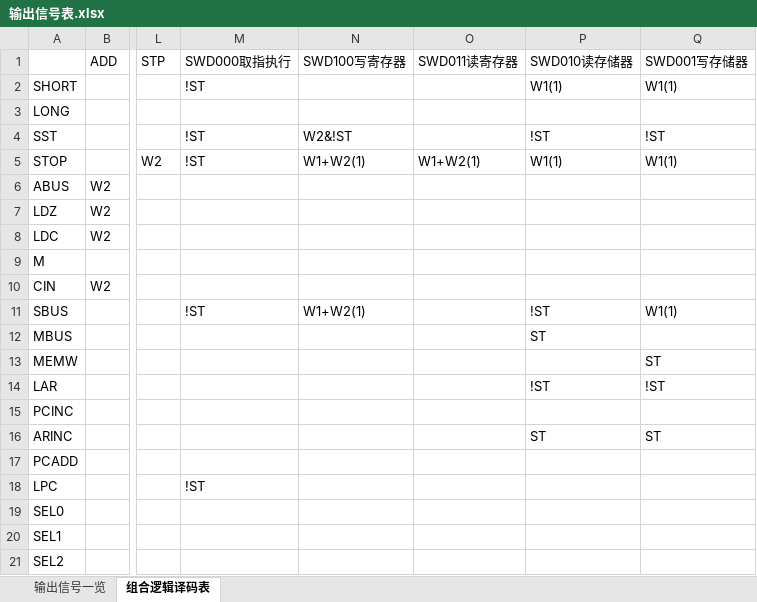
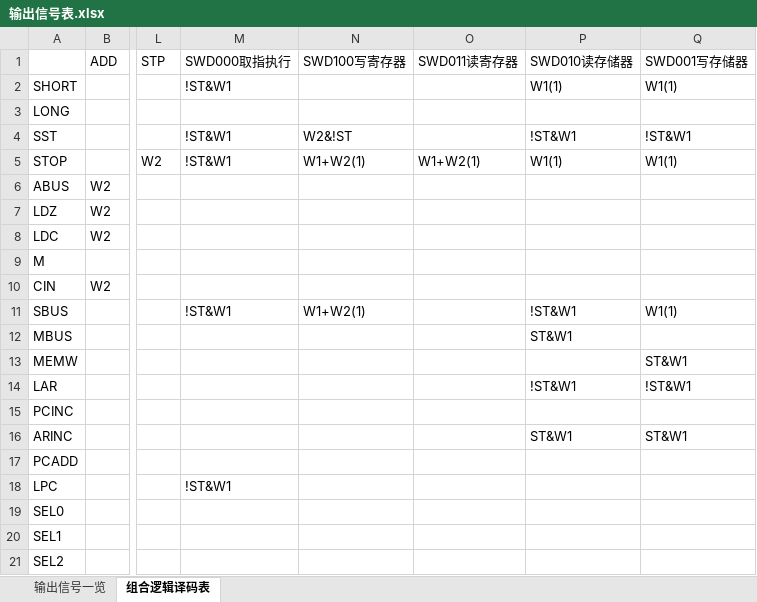
Before and after one commit to cjsoft/HomeWork, an Excel workbook: computer organization/hardwired/输出信号表.xlsx, sheet 组合逻辑译码表, drawn as a sheet; only a part is shown, gaps mark what is left out; values as stored, in another font and other column widths than the file's, no borders; the diff names each change by its address in the sheet, - before the commit and + after, or states it on an @@ line.

```diff
--- a/computer organization/hardwired/输出信号表.xlsx (sheet 组合逻辑译码表)
+++ b/computer organization/hardwired/输出信号表.xlsx (sheet 组合逻辑译码表)
-M2 (SWD000取指执行): !ST
+M2 (SWD000取指执行): !ST&W1
-M4:M5 (SWD000取指执行): !ST
+M4:M5 (SWD000取指执行): !ST&W1
-P4 (SWD010读存储器): !ST
+P4 (SWD010读存储器): !ST&W1
-Q4 (SWD001写存储器): !ST
+Q4 (SWD001写存储器): !ST&W1
-M11 (SWD000取指执行): !ST
+M11 (SWD000取指执行): !ST&W1
-P11 (SWD010读存储器): !ST
+P11 (SWD010读存储器): !ST&W1
-P12 (SWD010读存储器): ST
+P12 (SWD010读存储器): ST&W1
-Q13 (SWD001写存储器): ST
+Q13 (SWD001写存储器): ST&W1
-P14 (SWD010读存储器): !ST
+P14 (SWD010读存储器): !ST&W1
-Q14 (SWD001写存储器): !ST
+Q14 (SWD001写存储器): !ST&W1
-P16 (SWD010读存储器): ST
+P16 (SWD010读存储器): ST&W1
-Q16 (SWD001写存储器): ST
+Q16 (SWD001写存储器): ST&W1
-M18 (SWD000取指执行): !ST
+M18 (SWD000取指执行): !ST&W1
```
Also changed, not shown: computer organization/pipe-lined hardwired/输出信号表.xlsx, 42 other files.
